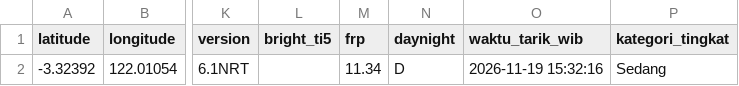
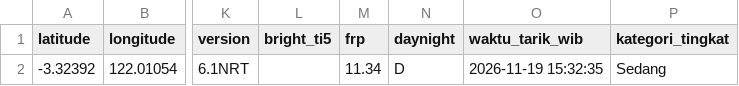
Before and after one commit to gpmlabuangnamrole-cell/Rescue, a CSV file: Hot NAS.csv, drawn as a sheet; only a part is shown, gaps mark what is left out; the diff names each change by its address in the sheet, - before the commit and + after, or states it on an @@ line.

Commit message:
Update otomatis Hot NAS.csv dari Google Apps Script

```diff
--- a/Hot NAS.csv
+++ b/Hot NAS.csv
-O2 (waktu_tarik_wib): 2026-11-19 15:32:16
+O2 (waktu_tarik_wib): 2026-11-19 15:32:35
```
